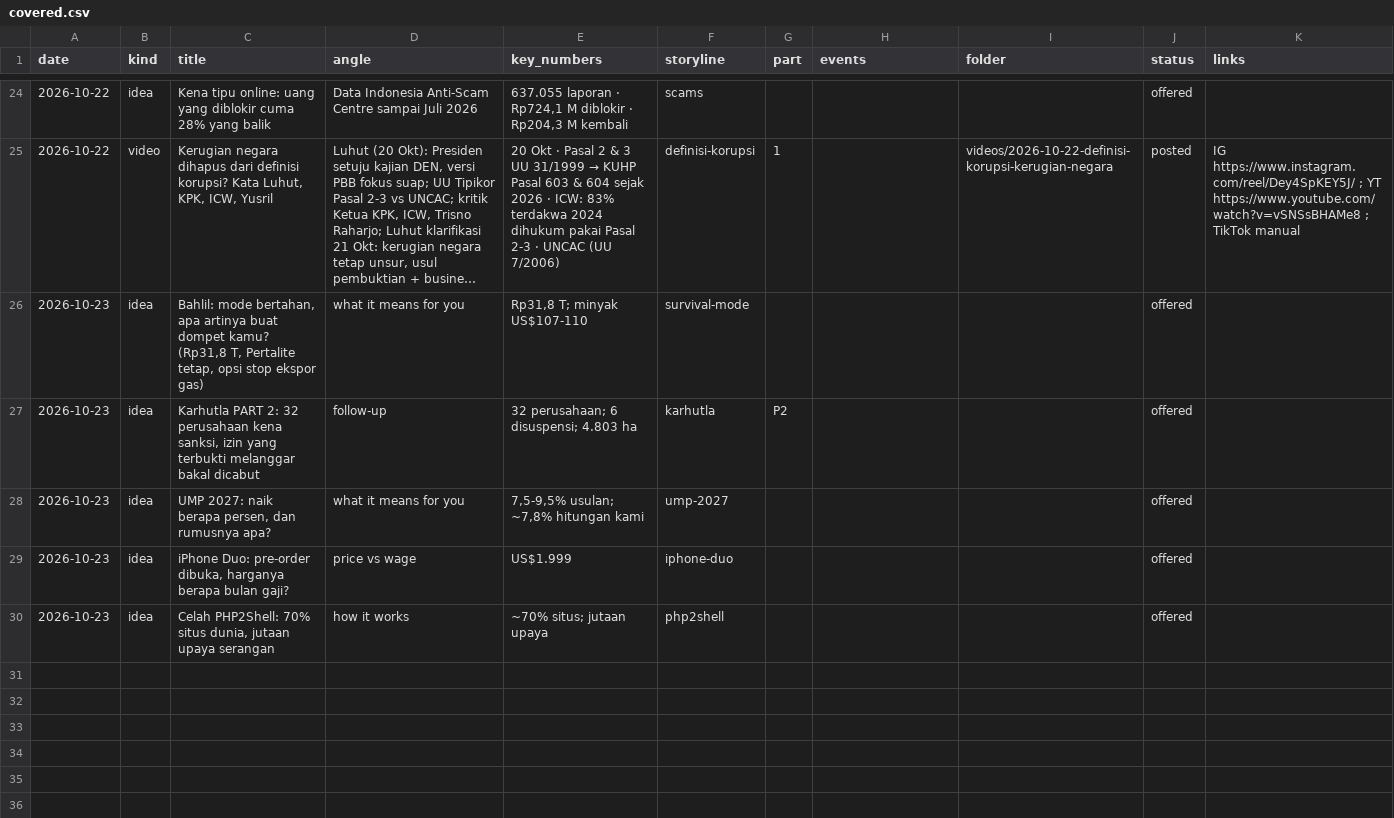
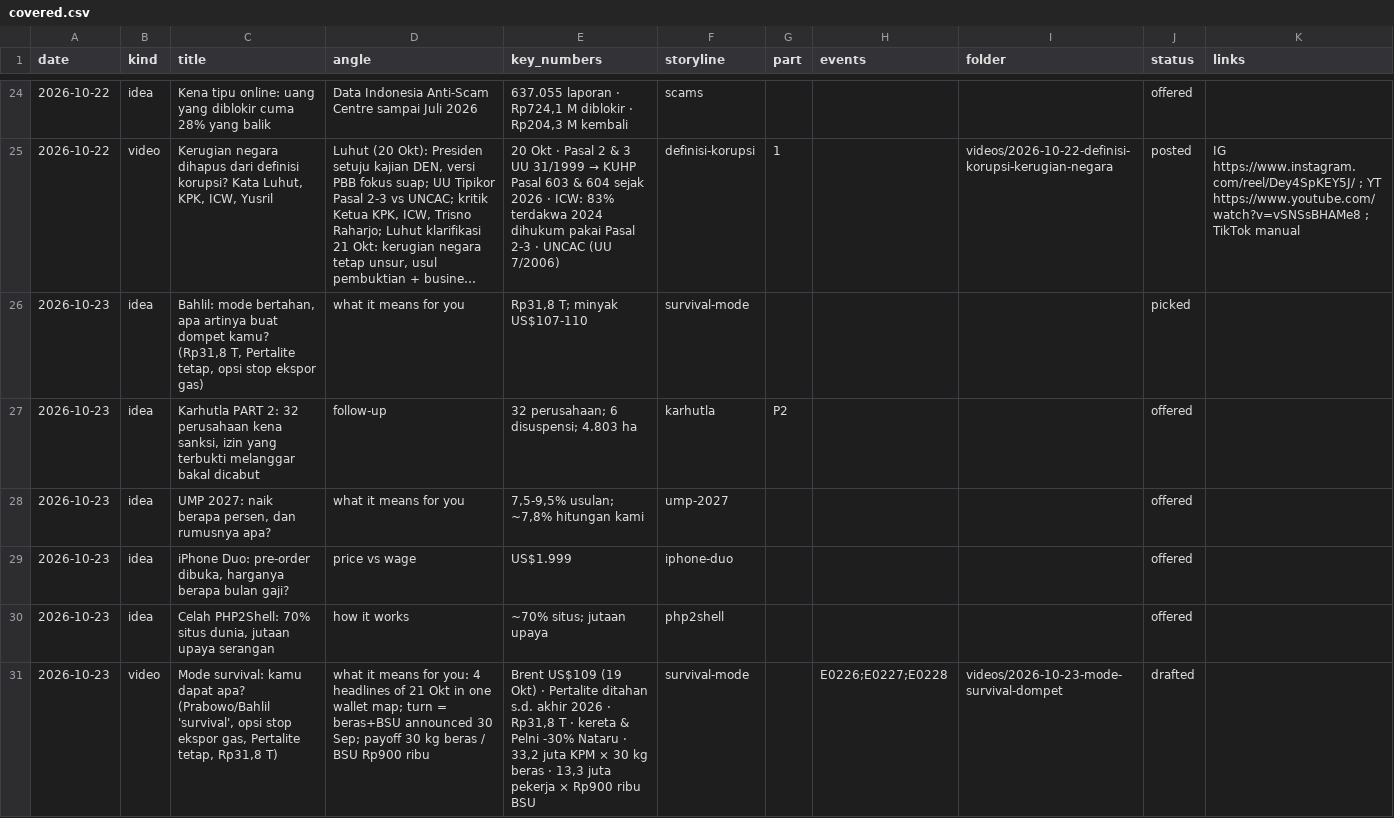
Before and after one commit to psatyadarma/explainer-studio, a CSV file: accounts/rangkumindong/knowledge/covered.csv, drawn as a sheet; only a part is shown, gaps mark what is left out; long unchanged cells end in …; the diff names each change by its address in the sheet, - before the commit and + after, or states it on an @@ line.

```diff
--- a/accounts/rangkumindong/knowledge/covered.csv
+++ b/accounts/rangkumindong/knowledge/covered.csv
-J26 (status): offered
+J26 (status): picked
+row 31: 2026-10-23 | video | Mode survival: kamu dapat apa? (Prabowo/Bahlil 'survival', opsi stop ekspor gas, Pertalite tetap, Rp31,8 T) | what it means for you: 4 headlines of 21 Okt in one wallet map; turn = beras+BSU announced 30 Sep; payoff 30 kg beras / BSU Rp900 ribu | Brent US$109 (19 Okt) · Pertalite ditahan s.d. akhir 2026 · Rp31,8 T · kereta & Pelni -30% Nataru · 33,2 juta KPM × 30 kg beras · 13,3 juta pekerja × Rp900 ribu BSU | survival-mode |  | E0226;E0227;E0228 | videos/2026-10-23-mode-survival-dompet | drafted
```
Also changed, not shown: 42 other files.
